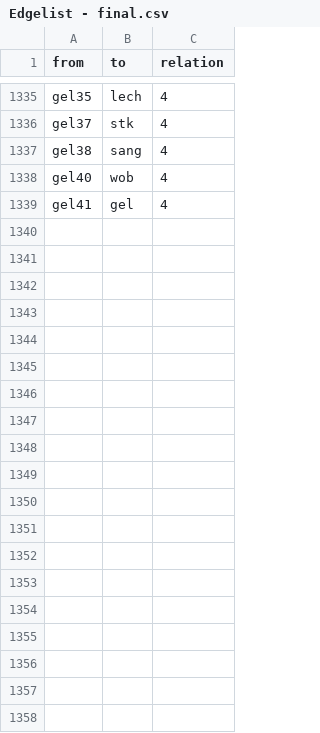
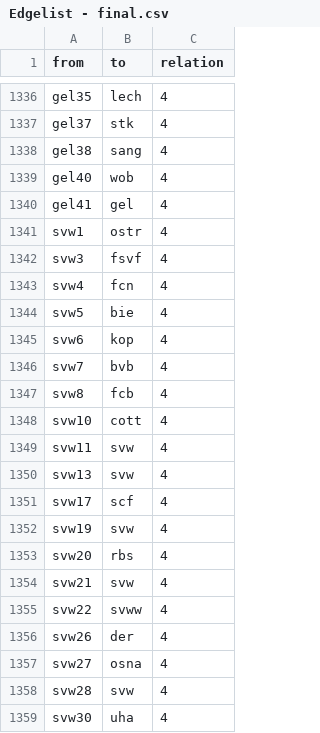
Before and after one commit to niclasketterer/bundesliganetzwerk, a CSV file: Edgelist - final.csv, drawn as a sheet; only a part is shown, gaps mark what is left out; the diff covers the shown part only; the diff names each change by its address in the sheet, - before the commit and + after, or states it on an @@ line.

```diff
--- a/Edgelist - final.csv
+++ b/Edgelist - final.csv
+row 1341: svw1 | ostr | 4
+row 1342: svw3 | fsvf | 4
+row 1343: svw4 | fcn | 4
+row 1344: svw5 | bie | 4
+row 1345: svw6 | kop | 4
+row 1346: svw7 | bvb | 4
+row 1347: svw8 | fcb | 4
+row 1348: svw10 | cott | 4
+row 1349: svw11 | svw | 4
+row 1350: svw13 | svw | 4
+row 1351: svw17 | scf | 4
+row 1352: svw19 | svw | 4
+row 1353: svw20 | rbs | 4
+row 1354: svw21 | svw | 4
+row 1355: svw22 | svww | 4
+row 1356: svw26 | der | 4
+row 1357: svw27 | osna | 4
+row 1358: svw28 | svw | 4
+row 1359: svw30 | uha | 4
```
Also changed, not shown: 29 added rows elsewhere in this file, Nodelist - final.csv.
